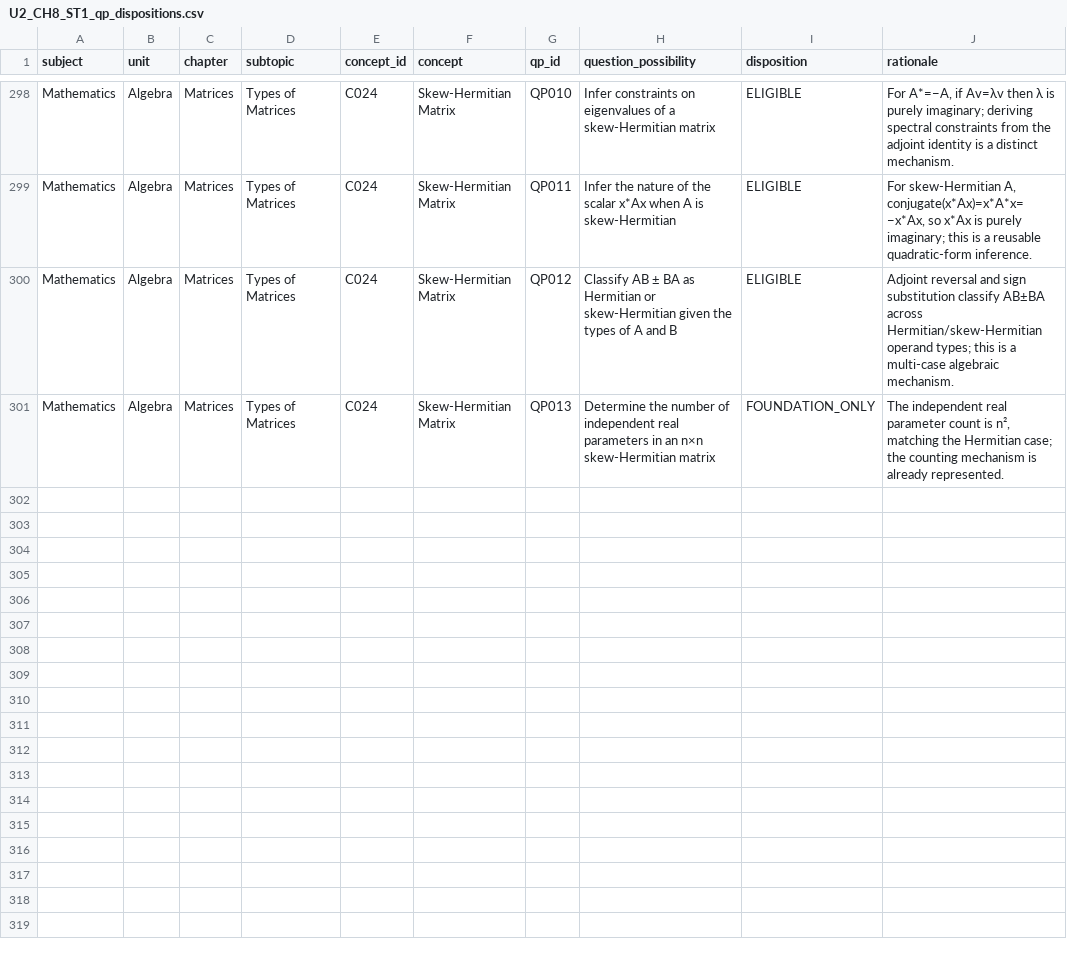
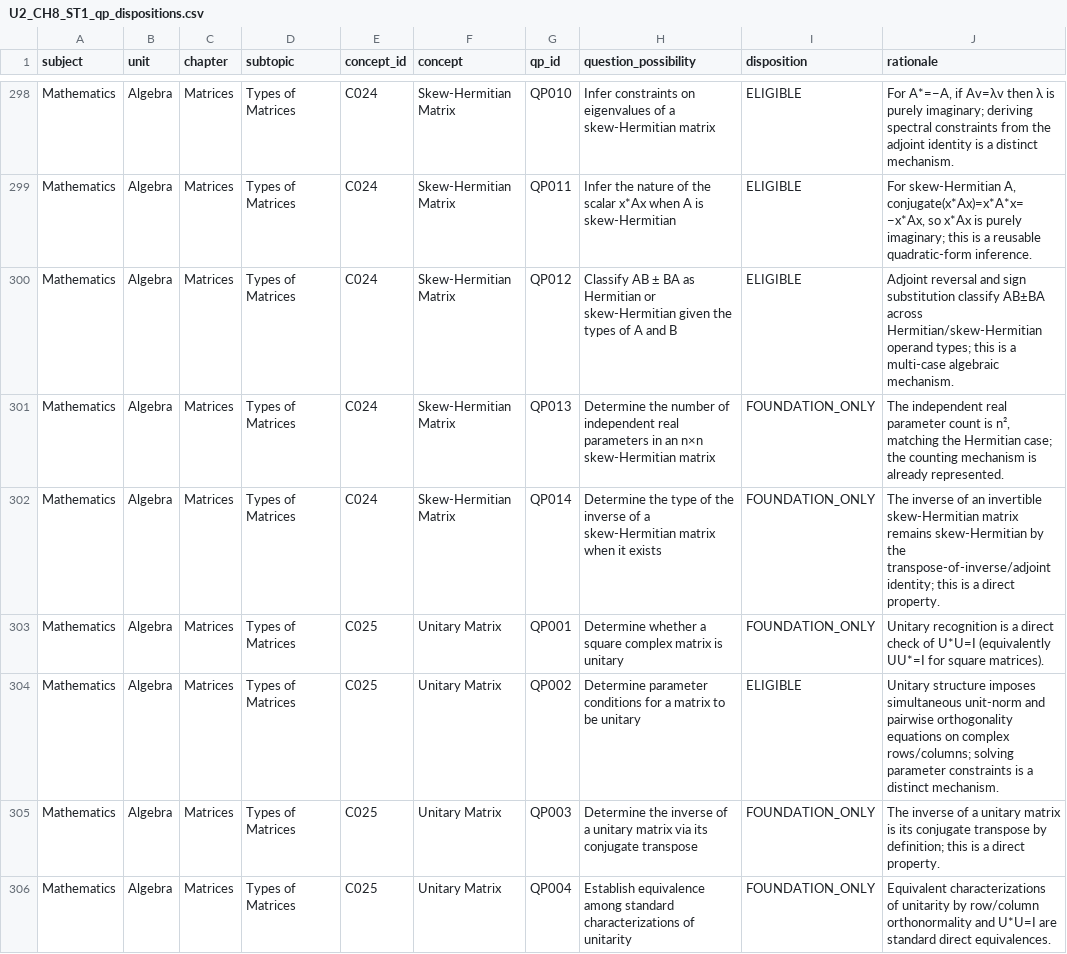
Before and after one commit to vinothkumarar/QuestionFactory, a CSV file: Engine/catalog/archetype_catalog/catalogs/U2_CH8_ST1_qp_dispositions.csv, drawn as a sheet; only a part is shown, gaps mark what is left out.

Commit message:
Export matrix QP dispositions through global QP305

```diff
--- a/Engine/catalog/archetype_catalog/catalogs/U2_CH8_ST1_qp_dispositions.csv
+++ b/Engine/catalog/archetype_catalog/catalogs/U2_CH8_ST1_qp_dispositions.csv
@@ -301 +301,6 @@ Mathematics,Algebra,Matrices,Types of Matrices,C024,Skew-Hermitian Matrix,QP012,
 Mathematics,Algebra,Matrices,Types of Matrices,C024,Skew-Hermitian Matrix,QP013,Determine the number of independent real parameters in an n×n skew-Hermitian matrix,FOUNDATION_ONLY,"The independent real parameter count is n², matching the Hermitian case; the counting mechanism is already represented."
+Mathematics,Algebra,Matrices,Types of Matrices,C024,Skew-Hermitian Matrix,QP014,Determine the type of the inverse of a skew-Hermitian matrix when it exists,FOUNDATION_ONLY,The inverse of an invertible skew-Hermitian matrix remains skew-Hermitian by the transpose-of-inverse/adjoint identity; this is a direct property.
+Mathematics,Algebra,Matrices,Types of Matrices,C025,Unitary Matrix,QP001,Determine whether a square complex matrix is unitary,FOUNDATION_ONLY,Unitary recognition is a direct check of U*U=I (equivalently UU*=I for square matrices).
+Mathematics,Algebra,Matrices,Types of Matrices,C025,Unitary Matrix,QP002,Determine parameter conditions for a matrix to be unitary,ELIGIBLE,Unitary structure imposes simultaneous unit-norm and pairwise orthogonality equations on complex rows/columns; solving parameter constraints is a distinct mechanism.
+Mathematics,Algebra,Matrices,Types of Matrices,C025,Unitary Matrix,QP003,Determine the inverse of a unitary matrix via its conjugate transpose,FOUNDATION_ONLY,The inverse of a unitary matrix is its conjugate transpose by definition; this is a direct property.
+Mathematics,Algebra,Matrices,Types of Matrices,C025,Unitary Matrix,QP004,Establish equivalence among standard characterizations of unitarity,FOUNDATION_ONLY,Equivalent characterizations of unitarity by row/column orthonormality and U*U=I are standard direct equivalences.
```
